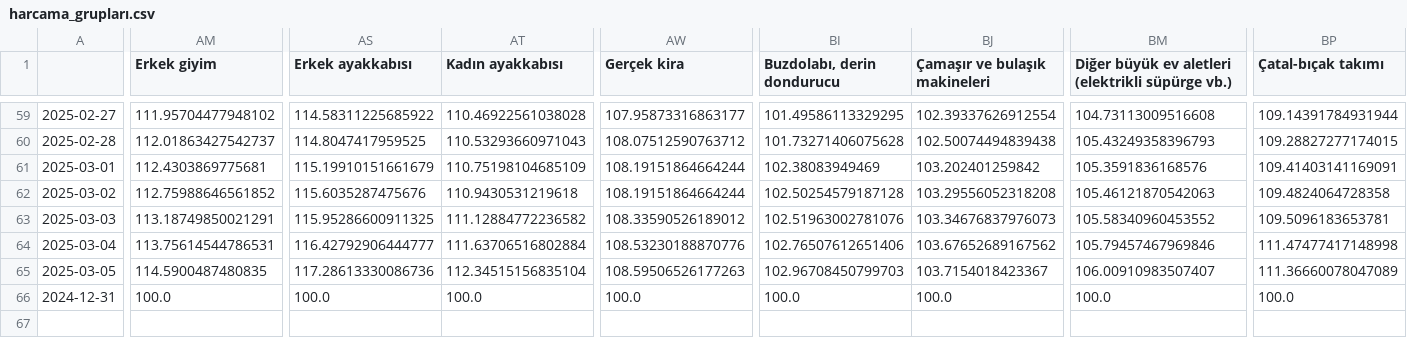
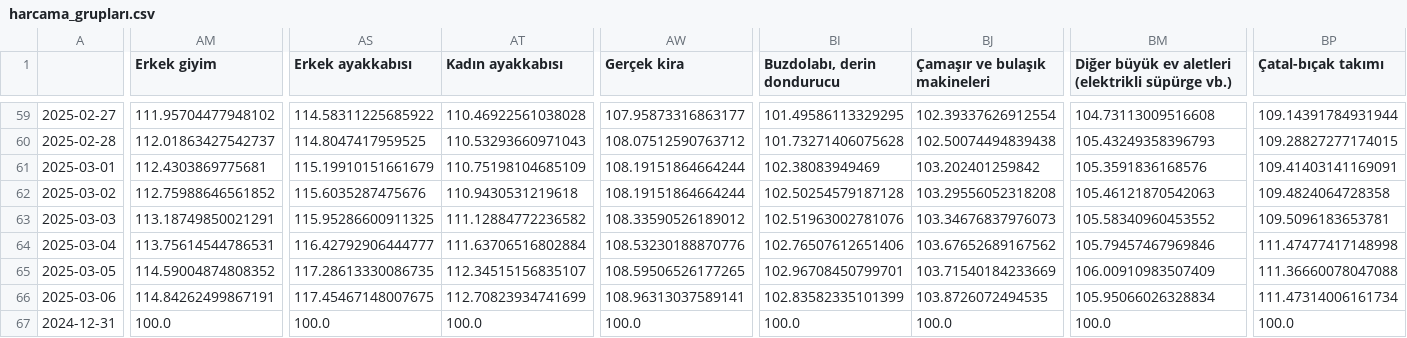
Before and after one commit to kaboya19/web-tufe-streamlit, a CSV file: harcama_grupları.csv, drawn as a sheet; only a part is shown, gaps mark what is left out; rows hold the shown columns only; the diff covers the shown part only; the diff names each change by its address in the sheet, - before the commit and + after, or states it on an @@ line.

```diff
--- a/harcama_grupları.csv
+++ b/harcama_grupları.csv
-AM65 (Erkek giyim): 114.5900487480835
+AM65 (Erkek giyim): 114.59004874808352
-AS65 (Erkek ayakkabısı): 117.28613330086736
+AS65 (Erkek ayakkabısı): 117.28613330086735
-AT65 (Kadın ayakkabısı): 112.34515156835104
+AT65 (Kadın ayakkabısı): 112.34515156835107
-AW65 (Gerçek kira): 108.59506526177263
+AW65 (Gerçek kira): 108.59506526177265
-BI65 (Buzdolabı, derin dondurucu): 102.96708450799703
+BI65 (Buzdolabı, derin dondurucu): 102.96708450799701
-BJ65 (Çamaşır ve bulaşık makineleri): 103.7154018423367
+BJ65 (Çamaşır ve bulaşık makineleri): 103.71540184233669
-BM65: 106.00910983507407
+BM65: 106.00910983507409
-BP65 (Çatal-bıçak takımı): 111.36660078047089
+BP65 (Çatal-bıçak takımı): 111.36660078047088
+row 66: 2025-03-06 | 114.84262499867191 | 117.45467148007675 | 112.70823934741699 | 108.96313037589141 | 102.83582335101399 | 103.8726072494535 | 105.95066026328834 | 111.47314006161734
```
Also changed, not shown: 8 edited cells elsewhere in this file, anagruplar.csv, gruplar.csv, 11 other files.
